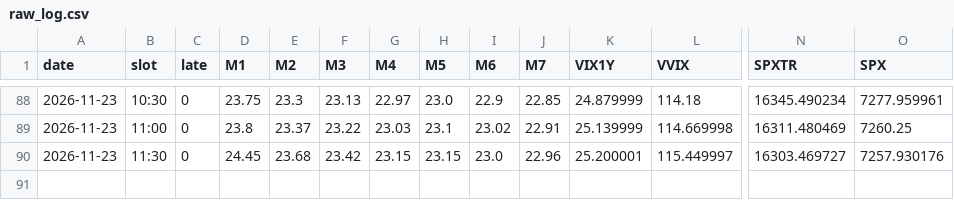
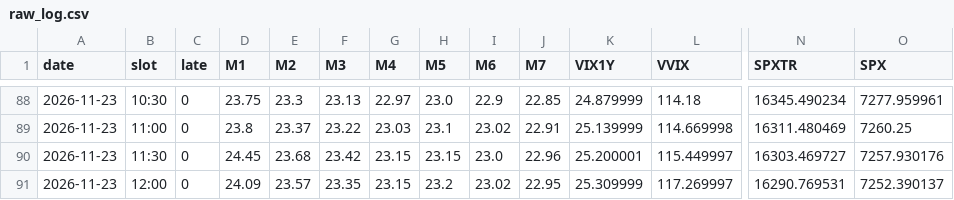
Before and after one commit to leveragevolatilitylife/Volatility-Thermometer, a CSV file: data/raw_log.csv, drawn as a sheet; only a part is shown, gaps mark what is left out; rows hold the shown columns only; the diff names each change by its address in the sheet, - before the commit and + after, or states it on an @@ line.

```diff
--- a/data/raw_log.csv
+++ b/data/raw_log.csv
+row 91: 2026-11-23 | 12:00 | 0 | 24.09 | 23.57 | 23.35 | 23.15 | 23.2 | 23.02 | 22.95 | 25.309999 | 117.269997 | 16290.769531 | 7252.390137
```
Also changed, not shown: data/log.csv, 2 other files.
